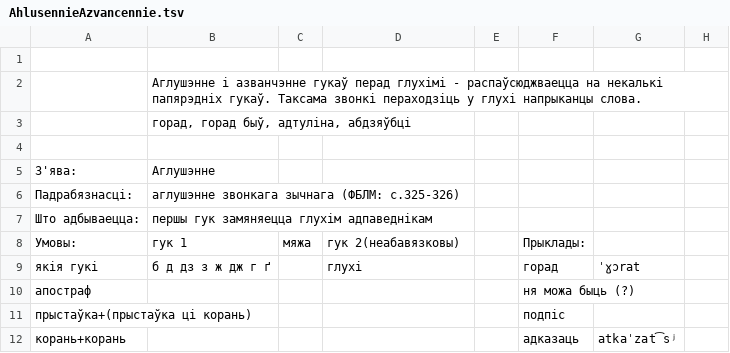
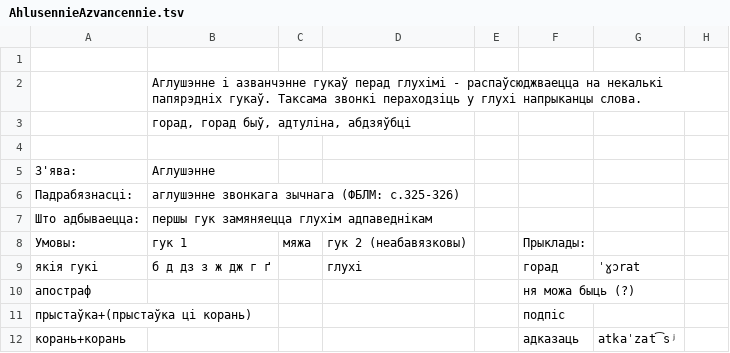
Before and after one commit to Belarus/BelG2P, a TSV file: src/AhlusennieAzvancennie.tsv, drawn as a sheet; only a part is shown.

```diff
--- a/src/AhlusennieAzvancennie.tsv
+++ b/src/AhlusennieAzvancennie.tsv
@@ -7,3 +7,3 @@
 Што адбываецца:	першы гук замяняецца глухім адпаведнікам						
-Умовы:	гук 1	мяжа	гук 2(неабавязковы)		Прыклады:		
+Умовы:	гук 1	мяжа	гук 2 (неабавязковы)		Прыклады:		
 якія гукі	б д дз з ж дж г ґ		глухі		горад	ˈɣɔrat	
```
Also changed, not shown: src/Sprascennie.tsv, src/UstaunyA.tsv, 5 other files.
